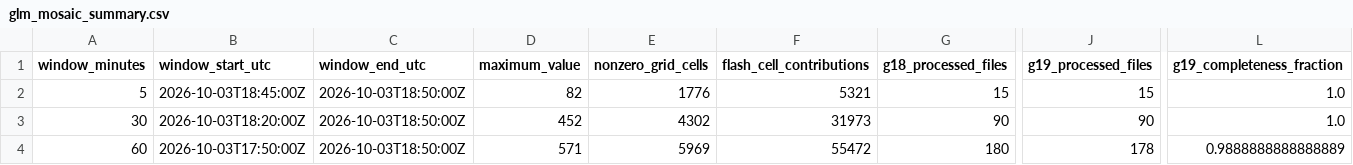
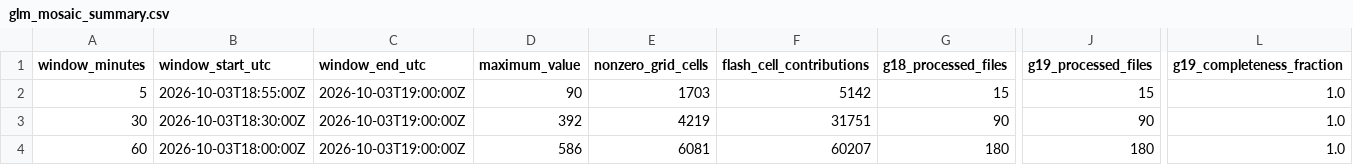
Before and after one commit to andreworrison-cloud/wpc-hydro-dashboard, a CSV file: static/glm_mosaic_summary.csv, drawn as a sheet; only a part is shown, gaps mark what is left out; the diff names each change by its address in the sheet, - before the commit and + after, or states it on an @@ line.

```diff
--- a/static/glm_mosaic_summary.csv
+++ b/static/glm_mosaic_summary.csv
-B2 (window_start_utc): 2026-10-03T18:45:00Z
+B2 (window_start_utc): 2026-10-03T18:55:00Z
-C2:C4 (window_end_utc): 2026-10-03T18:50:00Z
+C2:C4 (window_end_utc): 2026-10-03T19:00:00Z
-D2 (maximum_value): 82
+D2 (maximum_value): 90
-E2 (nonzero_grid_cells): 1776
+E2 (nonzero_grid_cells): 1703
-F2 (flash_cell_contributions): 5321
+F2 (flash_cell_contributions): 5142
-B3 (window_start_utc): 2026-10-03T18:20:00Z
+B3 (window_start_utc): 2026-10-03T18:30:00Z
-D3 (maximum_value): 452
+D3 (maximum_value): 392
-E3 (nonzero_grid_cells): 4302
+E3 (nonzero_grid_cells): 4219
-F3 (flash_cell_contributions): 31973
+F3 (flash_cell_contributions): 31751
-B4 (window_start_utc): 2026-10-03T17:50:00Z
+B4 (window_start_utc): 2026-10-03T18:00:00Z
-D4 (maximum_value): 571
+D4 (maximum_value): 586
-E4 (nonzero_grid_cells): 5969
+E4 (nonzero_grid_cells): 6081
-F4 (flash_cell_contributions): 55472
+F4 (flash_cell_contributions): 60207
-J4 (g19_processed_files): 178
+J4 (g19_processed_files): 180
-L4 (g19_completeness_fraction): 0.9888888888888889
+L4 (g19_completeness_fraction): 1.0
```
Also changed, not shown: 8 other files.
